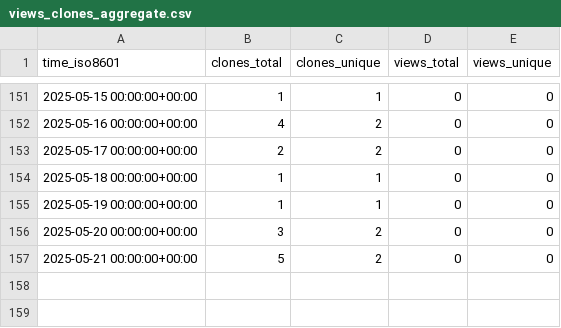
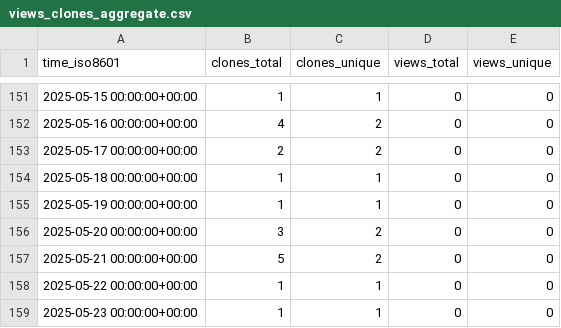
Before and after one commit to cubicleguy/ess_accl_ros2_driver, a CSV file: cubicleguy/ess_accl_ros2_driver/ghrs-data/views_clones_aggregate.csv, drawn as a sheet; only a part is shown, gaps mark what is left out.

```diff
--- a/cubicleguy/ess_accl_ros2_driver/ghrs-data/views_clones_aggregate.csv
+++ b/cubicleguy/ess_accl_ros2_driver/ghrs-data/views_clones_aggregate.csv
@@ -157 +157,3 @@ time_iso8601,clones_total,clones_unique,views_total,views_unique
 2025-05-21 00:00:00+00:00,5,2,0,0
+2025-05-22 00:00:00+00:00,1,1,0,0
+2025-05-23 00:00:00+00:00,1,1,0,0
```
Also changed, not shown: 1 other file.
